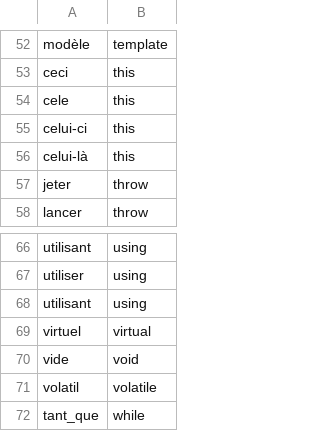
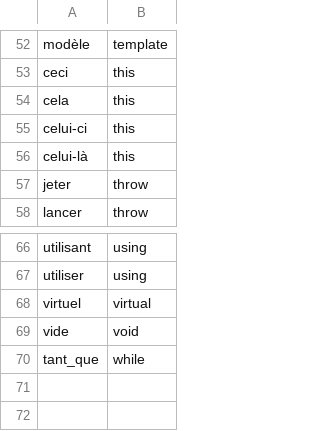
Before and after one commit to yoshinodev/langplusplus, a CSV file: translations/French_c_cpp.csv, drawn as a sheet; only a part is shown, gaps mark what is left out.

Commit message:
Fix duplicates and typos in French -> C/C++

```diff
--- a/translations/French_c_cpp.csv
+++ b/translations/French_c_cpp.csv
@@ -53,3 +53,3 @@ modèle,template
 ceci,this
-cele,this
+cela,this
 celui-ci,this
@@ -67,6 +67,4 @@ utilisant,using
 utiliser,using
-utilisant,using
 virtuel,virtual
 vide,void
-volatil,volatile
 tant_que,while
```
